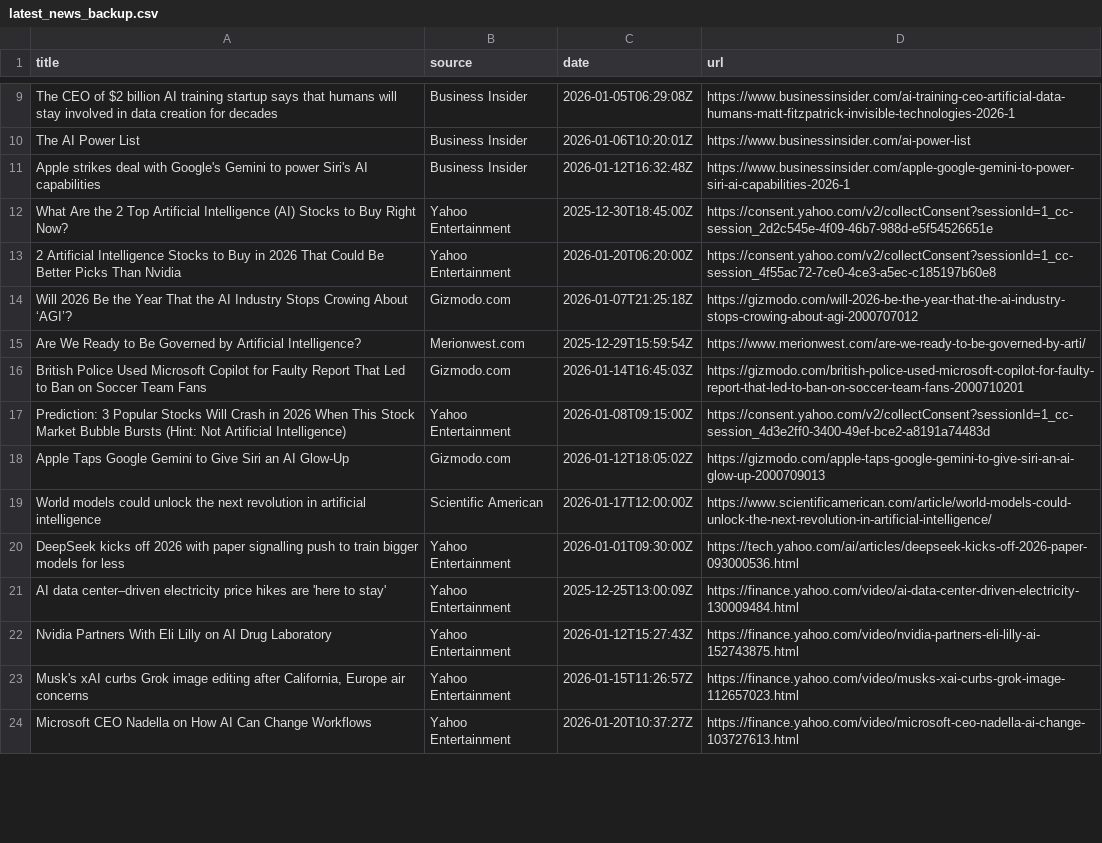
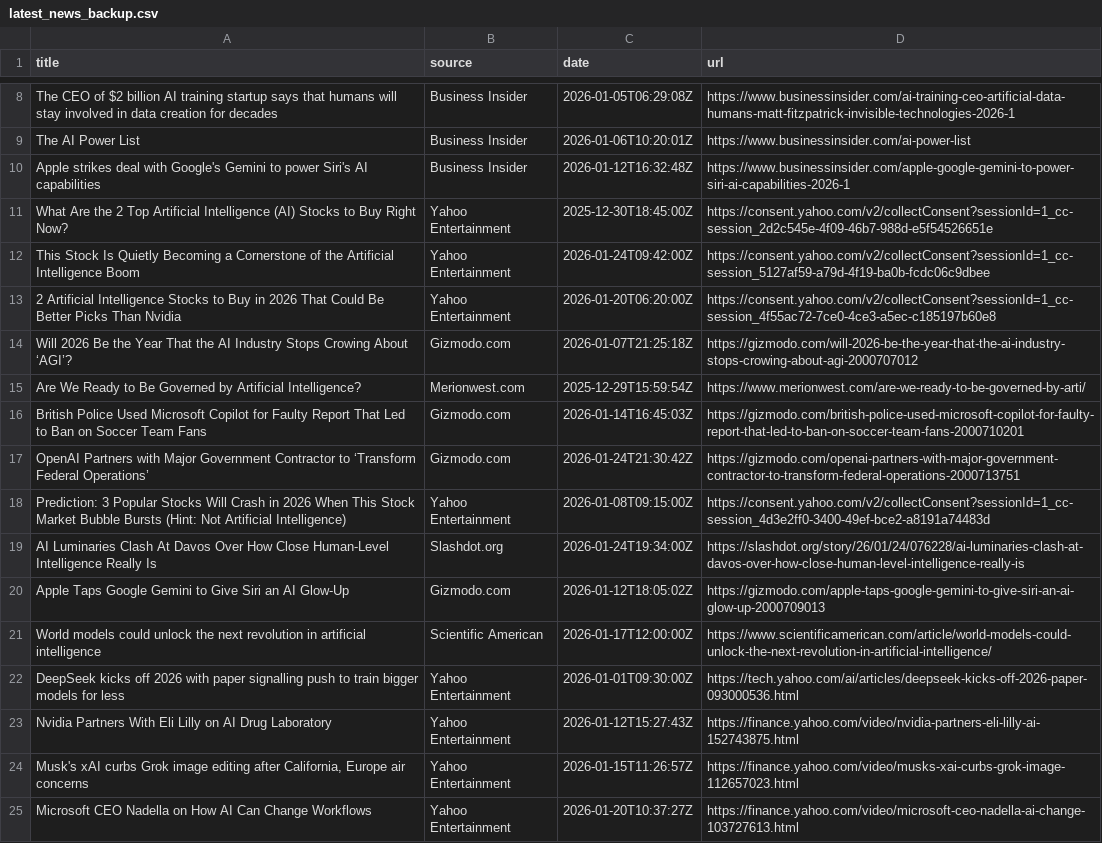
Before and after one commit to hasanovmurad/AI-News-Pipeline, a CSV file: latest_news_backup.csv, drawn as a sheet; only a part is shown, gaps mark what is left out; removed rows and columns are numbered as before the commit, all else as after; the diff covers the shown part only; the diff names each change by its address in the sheet, - before the commit and + after, or states it on an @@ line.

```diff
--- a/latest_news_backup.csv
+++ b/latest_news_backup.csv
+row 12: This Stock Is Quietly Becoming a Cornerstone of the Artificial Intelligence Boom | Yahoo Entertainment | 2026-01-24T09:42:00Z | https://consent.yahoo.com/v2/collectConsent?sessionId=1_cc-session_5127af59-a79d-4f19-ba0b-fcdc06c9dbee
+row 17: OpenAI Partners with Major Government Contractor to ‘Transform Federal Operations’ | Gizmodo.com | 2026-01-24T21:30:42Z | https://gizmodo.com/openai-partners-with-major-government-contractor-to-transform-federal-operations-2000713751
+row 19: AI Luminaries Clash At Davos Over How Close Human-Level Intelligence Really Is | Slashdot.org | 2026-01-24T19:34:00Z | https://slashdot.org/story/26/01/24/076228/ai-luminaries-clash-at-davos-over-how-close-human-level-intelligence-really-is
-row 21: AI data center–driven electricity price hikes are 'here to stay' | Yahoo Entertainment | 2025-12-25T13:00:09Z | https://finance.yahoo.com/video/ai-data-center-driven-electricity-130009484.html
```
Also changed, not shown: 4 added rows, 7 removed rows and 1 moved row elsewhere in this file, 5 other files.
